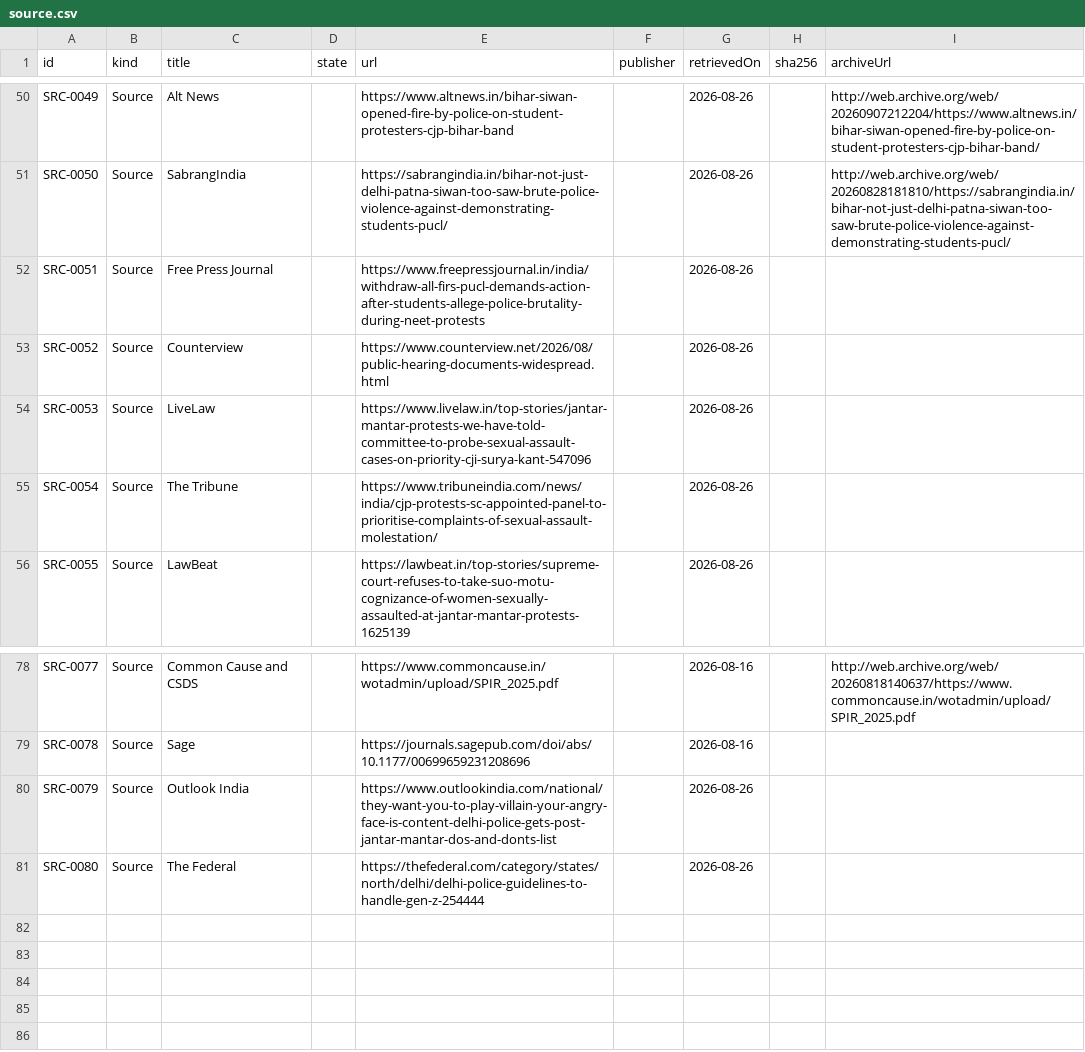
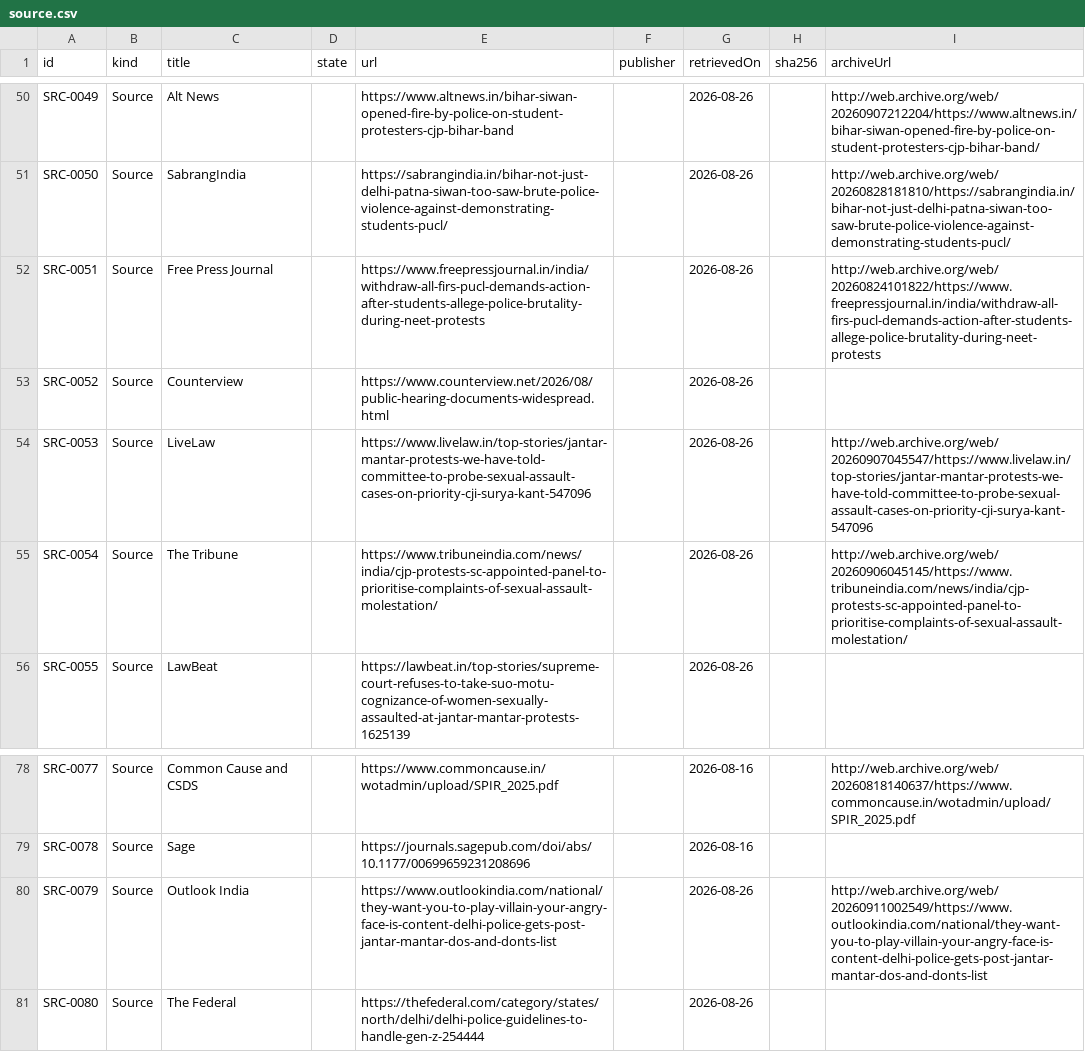
Before and after one commit to Varnasr/WhoGaveTheOrder, a CSV file: data/export/source.csv, drawn as a sheet; only a part is shown, gaps mark what is left out.

```diff
--- a/data/export/source.csv
+++ b/data/export/source.csv
@@ -51,6 +51,6 @@ SRC-0049,Source,Alt News,,https://www.altnews.in/bihar-siwan-opened-fire-by-poli
 SRC-0050,Source,SabrangIndia,,https://sabrangindia.in/bihar-not-just-delhi-patna-siwan-too-saw-brute-police-violence-against-demonstrating-students-pucl/,,2026-08-26,,http://web.archive.org/web/20260828181810/https://sabrangindia.in/bihar-not-just-delhi-patna-siwan-too-saw-brute-police-violence-against-demonstrating-students-pucl/
-SRC-0051,Source,Free Press Journal,,https://www.freepressjournal.in/india/withdraw-all-firs-pucl-demands-action-after-students-allege-police-brutality-during-neet-protests,,2026-08-26,,
+SRC-0051,Source,Free Press Journal,,https://www.freepressjournal.in/india/withdraw-all-firs-pucl-demands-action-after-students-allege-police-brutality-during-neet-protests,,2026-08-26,,http://web.archive.org/web/20260824101822/https://www.freepressjournal.in/india/withdraw-all-firs-pucl-demands-action-after-students-allege-police-brutality-during-neet-protests
 SRC-0052,Source,Counterview,,https://www.counterview.net/2026/08/public-hearing-documents-widespread.html,,2026-08-26,,
-SRC-0053,Source,LiveLaw,,https://www.livelaw.in/top-stories/jantar-mantar-protests-we-have-told-committee-to-probe-sexual-assault-cases-on-priority-cji-surya-kant-547096,,2026-08-26,,
-SRC-0054,Source,The Tribune,,https://www.tribuneindia.com/news/india/cjp-protests-sc-appointed-panel-to-prioritise-complaints-of-sexual-assault-molestation/,,2026-08-26,,
+SRC-0053,Source,LiveLaw,,https://www.livelaw.in/top-stories/jantar-mantar-protests-we-have-told-committee-to-probe-sexual-assault-cases-on-priority-cji-surya-kant-547096,,2026-08-26,,http://web.archive.org/web/20260907045547/https://www.livelaw.in/top-stories/jantar-mantar-protests-we-have-told-committee-to-probe-sexual-assault-cases-on-priority-cji-surya-kant-547096
+SRC-0054,Source,The Tribune,,https://www.tribuneindia.com/news/india/cjp-protests-sc-appointed-panel-to-prioritise-complaints-of-sexual-assault-molestation/,,2026-08-26,,http://web.archive.org/web/20260906045145/https://www.tribuneindia.com/news/india/cjp-protests-sc-appointed-panel-to-prioritise-complaints-of-sexual-assault-molestation/
 SRC-0055,Source,LawBeat,,https://lawbeat.in/top-stories/supreme-court-refuses-to-take-suo-motu-cognizance-of-women-sexually-assaulted-at-jantar-mantar-protests-1625139,,2026-08-26,,
@@ -79,3 +79,3 @@ SRC-0077,Source,Common Cause and CSDS,,https://www.commoncause.in/wotadmin/uploa
 SRC-0078,Source,Sage,,https://journals.sagepub.com/doi/abs/10.1177/00699659231208696,,2026-08-16,,
-SRC-0079,Source,Outlook India,,https://www.outlookindia.com/national/they-want-you-to-play-villain-your-angry-face-is-content-delhi-police-gets-post-jantar-mantar-dos-and-donts-list,,2026-08-26,,
+SRC-0079,Source,Outlook India,,https://www.outlookindia.com/national/they-want-you-to-play-villain-your-angry-face-is-content-delhi-police-gets-post-jantar-mantar-dos-and-donts-list,,2026-08-26,,http://web.archive.org/web/20260911002549/https://www.outlookindia.com/national/they-want-you-to-play-villain-your-angry-face-is-content-delhi-police-gets-post-jantar-mantar-dos-and-donts-list
 SRC-0080,Source,The Federal,,https://thefederal.com/category/states/north/delhi/delhi-police-guidelines-to-handle-gen-z-254444,,2026-08-26,,
```
Also changed, not shown: 5 other files.
